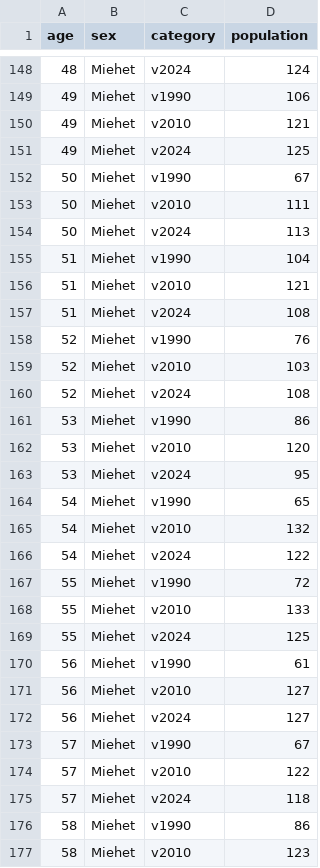
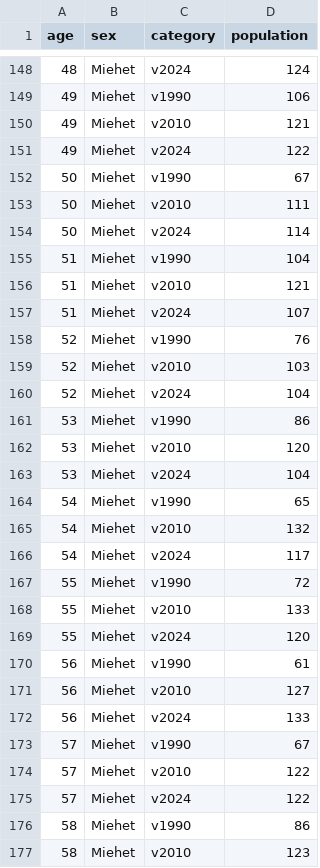
Before and after one commit to Kangasalakehitys/akaa, a CSV file: data/akaa_pyramid_pop.csv, drawn as a sheet; only a part is shown, gaps mark what is left out; the diff covers the shown part only.

```diff
--- a/data/akaa_pyramid_pop.csv
+++ b/data/akaa_pyramid_pop.csv
@@ -150,27 +150,27 @@
 49,"Miehet","v2010",121
-49,"Miehet","v2024",125
+49,"Miehet","v2024",122
 50,"Miehet","v1990",67
 50,"Miehet","v2010",111
-50,"Miehet","v2024",113
+50,"Miehet","v2024",114
 51,"Miehet","v1990",104
 51,"Miehet","v2010",121
-51,"Miehet","v2024",108
+51,"Miehet","v2024",107
 52,"Miehet","v1990",76
 52,"Miehet","v2010",103
-52,"Miehet","v2024",108
+52,"Miehet","v2024",104
 53,"Miehet","v1990",86
 53,"Miehet","v2010",120
-53,"Miehet","v2024",95
+53,"Miehet","v2024",104
 54,"Miehet","v1990",65
 54,"Miehet","v2010",132
-54,"Miehet","v2024",122
+54,"Miehet","v2024",117
 55,"Miehet","v1990",72
 55,"Miehet","v2010",133
-55,"Miehet","v2024",125
+55,"Miehet","v2024",120
 56,"Miehet","v1990",61
 56,"Miehet","v2010",127
-56,"Miehet","v2024",127
+56,"Miehet","v2024",133
 57,"Miehet","v1990",67
 57,"Miehet","v2010",122
-57,"Miehet","v2024",118
+57,"Miehet","v2024",122
 58,"Miehet","v1990",86
```
Also changed, not shown: 167 edited cells elsewhere in this file, data/akaa_migr_betw_muni_map.csv, data/akaa_migr_muni.csv, 24 other files.
